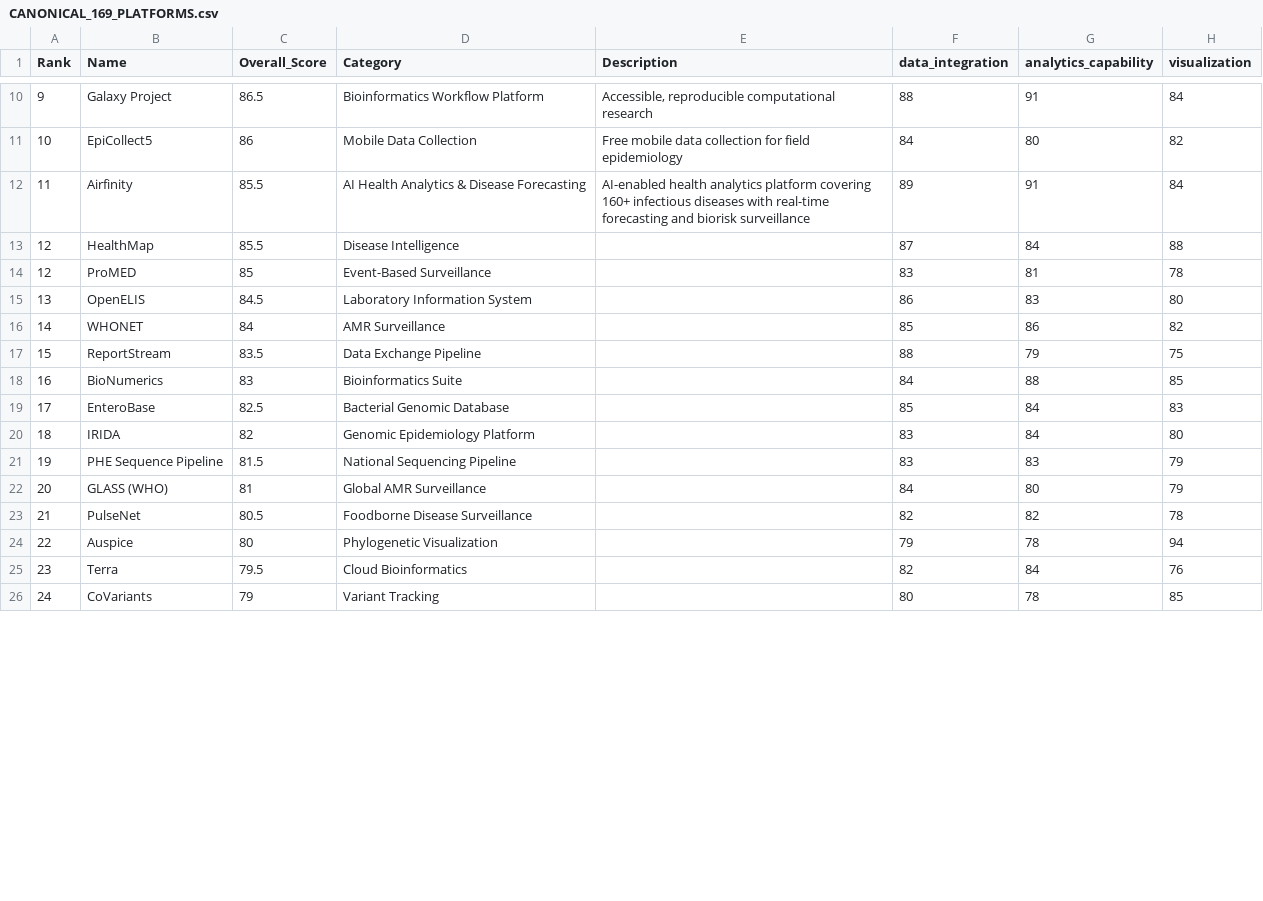
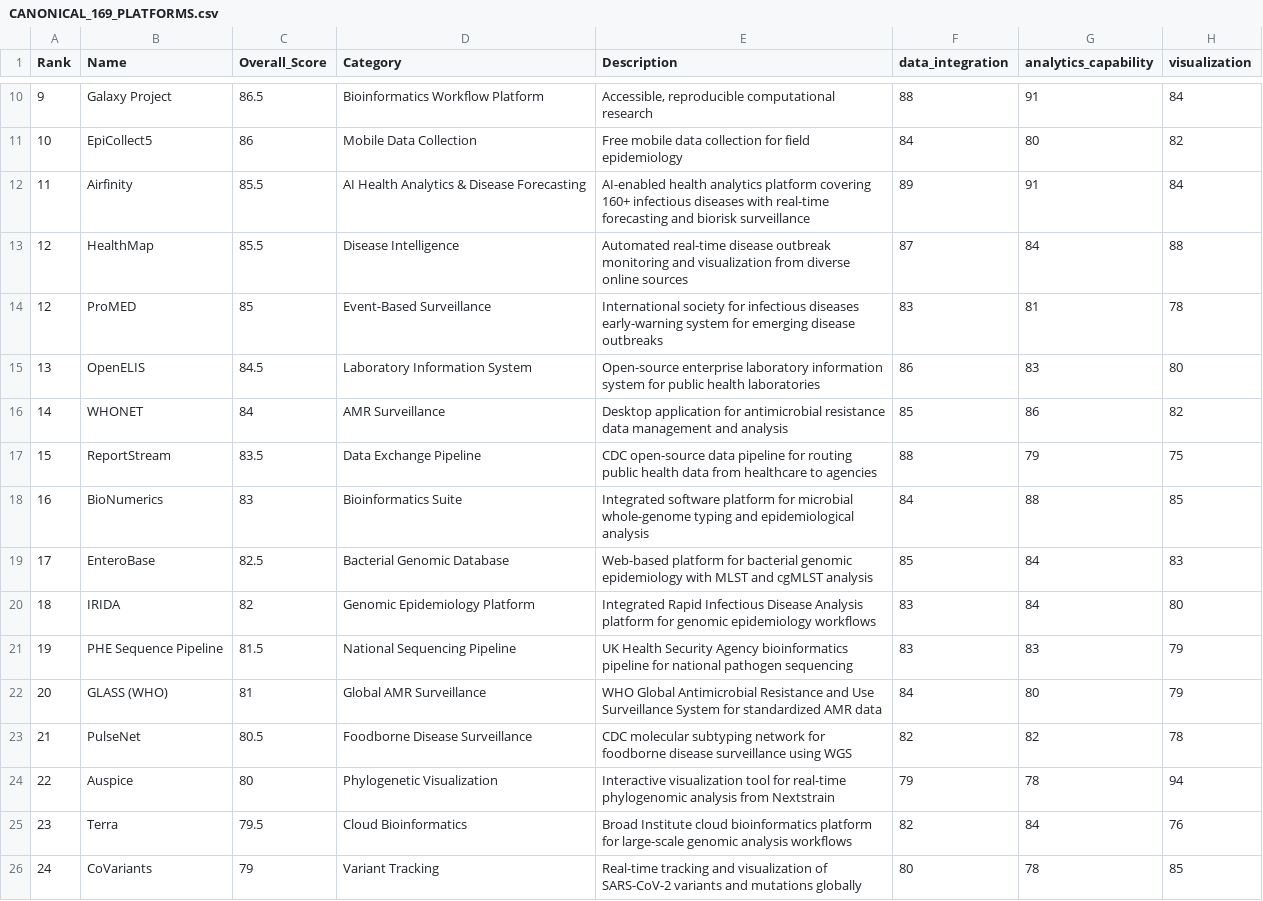
Before and after one commit to mf2022-dev/Pathogen-Biosurviallance-platform-Benchmark-, a CSV file: reference_baseline/CANONICAL_169_PLATFORMS.csv, drawn as a sheet; only a part is shown, gaps mark what is left out; the diff covers the shown part only; the diff names each change by its address in the sheet, - before the commit and + after, or states it on an @@ line.

```diff
--- a/reference_baseline/CANONICAL_169_PLATFORMS.csv
+++ b/reference_baseline/CANONICAL_169_PLATFORMS.csv
-E13 (Description): (empty)
+E13 (Description): Automated real-time disease outbreak monitoring and visualization from diverse online sources
-E14 (Description): (empty)
+E14 (Description): International society for infectious diseases early-warning system for emerging disease outbreaks
-E15 (Description): (empty)
+E15 (Description): Open-source enterprise laboratory information system for public health laboratories
-E16 (Description): (empty)
+E16 (Description): Desktop application for antimicrobial resistance data management and analysis
-E17 (Description): (empty)
+E17 (Description): CDC open-source data pipeline for routing public health data from healthcare to agencies
-E18 (Description): (empty)
+E18 (Description): Integrated software platform for microbial whole-genome typing and epidemiological analysis
-E19 (Description): (empty)
+E19 (Description): Web-based platform for bacterial genomic epidemiology with MLST and cgMLST analysis
-E20 (Description): (empty)
+E20 (Description): Integrated Rapid Infectious Disease Analysis platform for genomic epidemiology workflows
-E21 (Description): (empty)
+E21 (Description): UK Health Security Agency bioinformatics pipeline for national pathogen sequencing
-E22 (Description): (empty)
+E22 (Description): WHO Global Antimicrobial Resistance and Use Surveillance System for standardized AMR data
-E23 (Description): (empty)
+E23 (Description): CDC molecular subtyping network for foodborne disease surveillance using WGS
-E24 (Description): (empty)
+E24 (Description): Interactive visualization tool for real-time phylogenomic analysis from Nextstrain
-E25 (Description): (empty)
+E25 (Description): Broad Institute cloud bioinformatics platform for large-scale genomic analysis workflows
-E26 (Description): (empty)
+E26 (Description): Real-time tracking and visualization of SARS-CoV-2 variants and mutations globally
```
Also changed, not shown: 32 edited cells elsewhere in this file, 13 other files.
